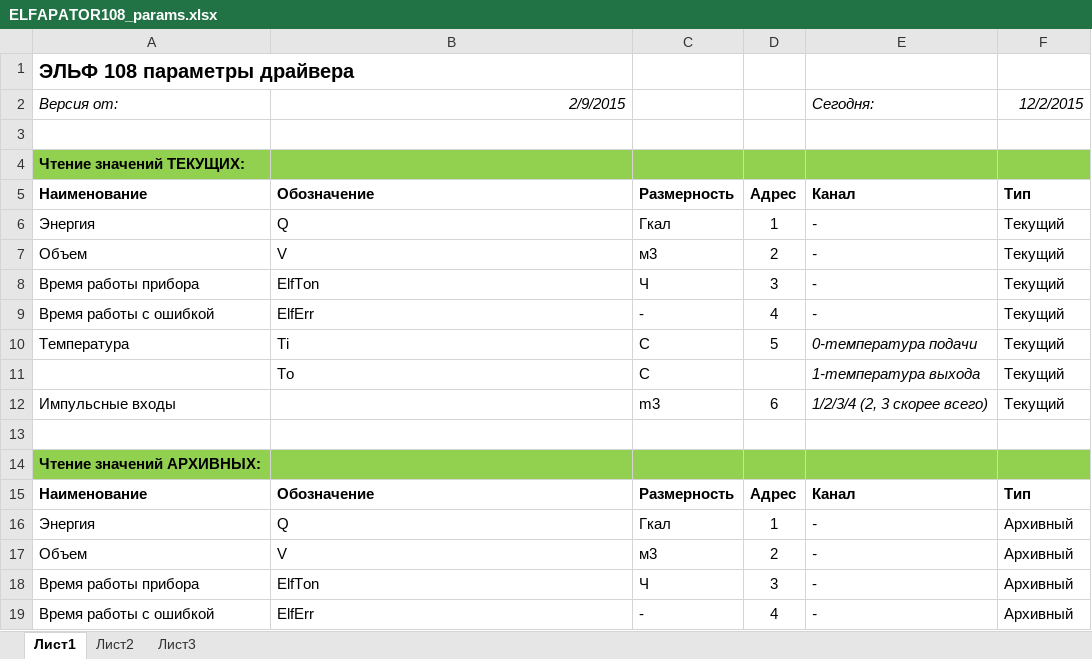
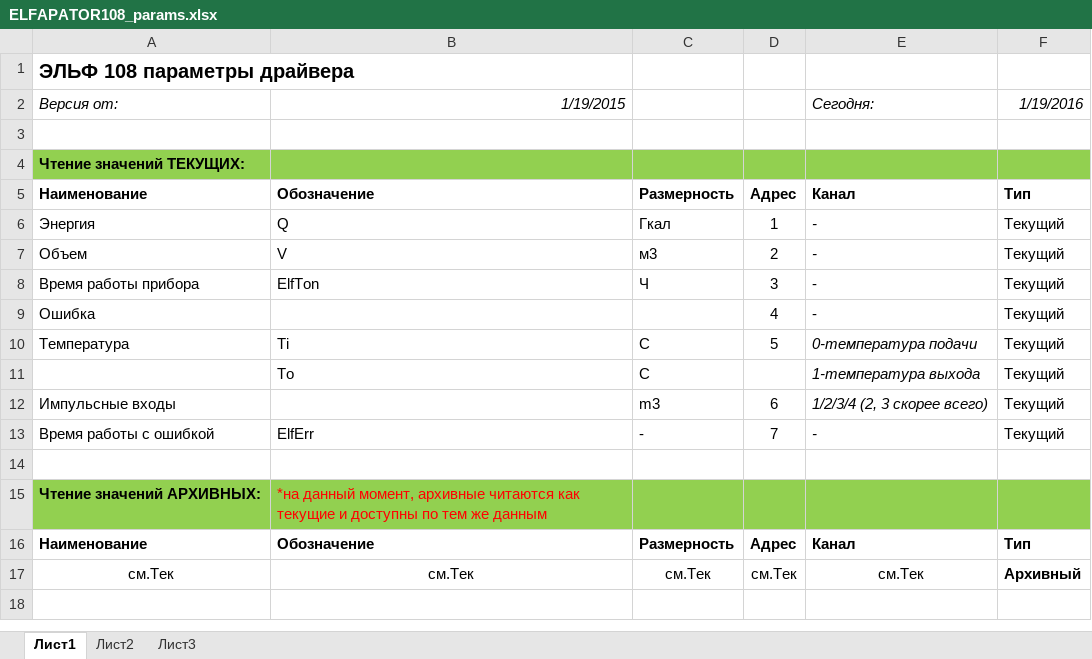
Before and after one commit to Prizmer/ps, an Excel workbook: Docs/ELFAPATOR108_params.xlsx, sheet Лист1, drawn as a sheet; values as stored, in another font and other column widths than the file's, no borders; charts and pictures not drawn; removed rows and columns are numbered as before the commit, all else as after; the diff names each change by its address in the sheet, - before the commit and + after, or states it on an @@ line.

```diff
--- a/Docs/ELFAPATOR108_params.xlsx (sheet Лист1)
+++ b/Docs/ELFAPATOR108_params.xlsx (sheet Лист1)
-B2: 2/9/2015
+B2: 1/19/2015
-F2: 12/2/2015
+F2: 1/19/2016
-A9 (Версия от:): Время работы с ошибкой
+A9 (Версия от:): Ошибка
-B9 (1/19/2015): ElfErr
+B9 (1/19/2015): (empty)
-C9: -
+C9: (empty)
-E9 italic: on
+E9 italic: off
+row 13: Время работы с ошибкой | ElfErr | - | 7 | - | Текущий
-B15 (1/19/2015): (empty)
+B15 (1/19/2015): *на данный момент, архивные читаются как текущие и доступны по тем же данным
-row 16: Энергия | Q | Гкал | 1 | - | Архивный
-row 17: Объем | V | м3 | 2 | - | Архивный
-row 18: Время работы прибора | ElfTon | Ч | 3 | - | Архивный
-row 19: Время работы с ошибкой | ElfErr | - | 4 | - | Архивный
+row 17: см.Тек | см.Тек | см.Тек | см.Тек | см.Тек | Архивный
```
Also changed, not shown: 3 other files.
